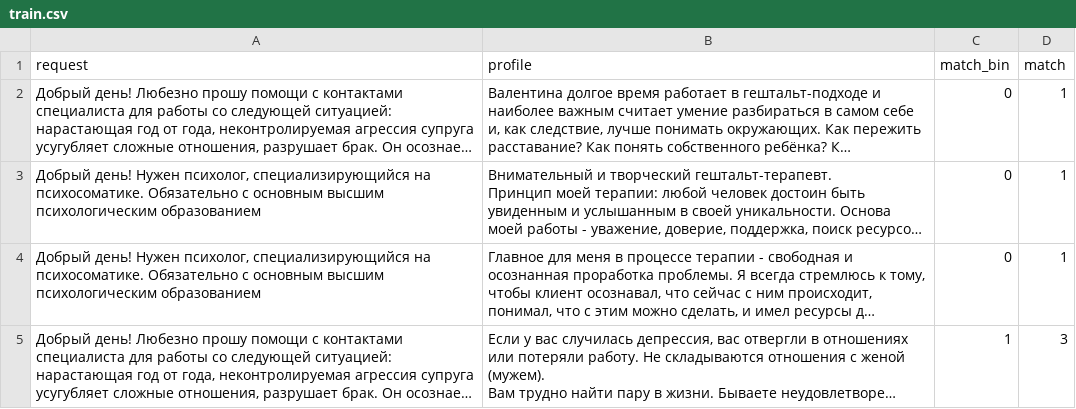
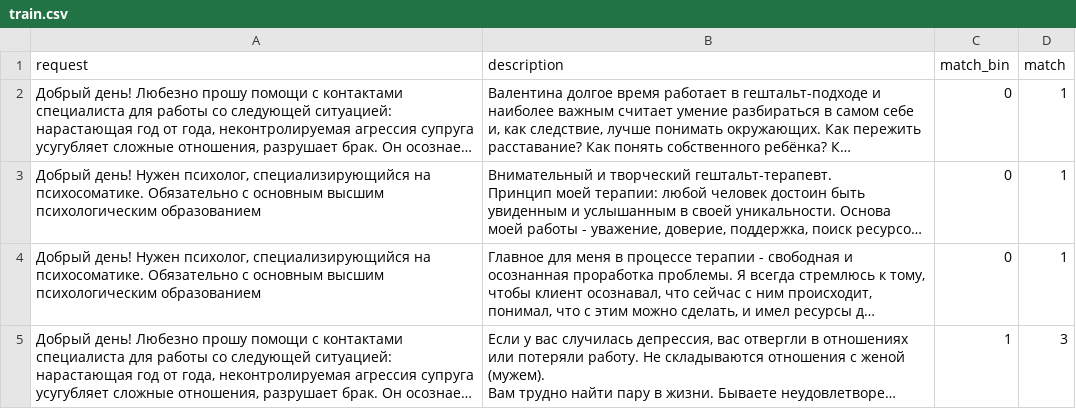
Before and after one commit to Shinju-M/Description-Request-Matching, a CSV file: datasets/train.csv, drawn as a sheet; only a part is shown; long unchanged cells end in …; the diff names each change by its address in the sheet, - before the commit and + after, or states it on an @@ line.

Commit message:
Update train.csv

```diff
--- a/datasets/train.csv
+++ b/datasets/train.csv
-B1: profile
+B1: description
```
